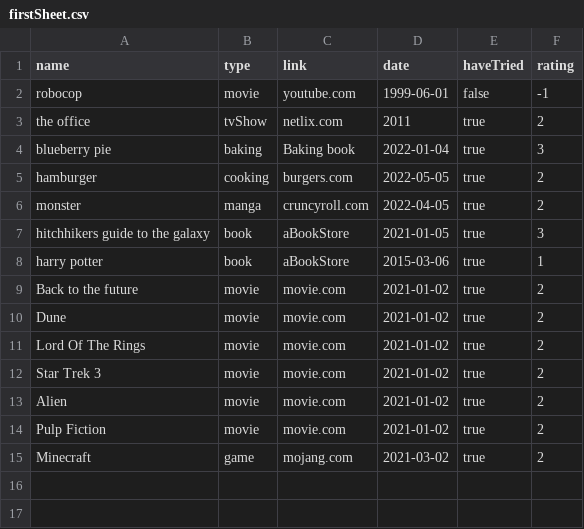
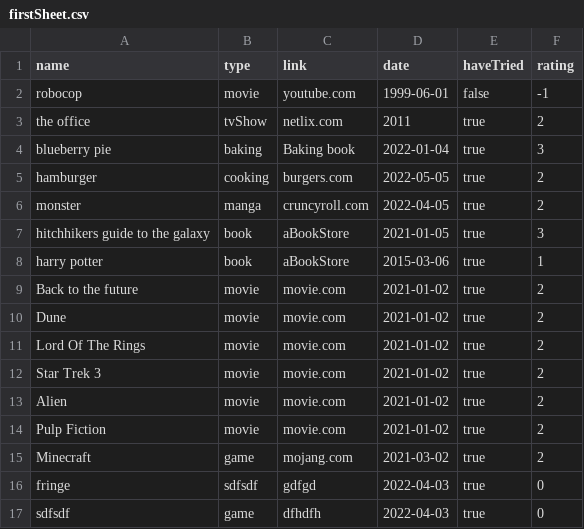
Before and after one commit to joipoi/InternetInterests, a CSV file: src/main/resources/firstSheet.csv, drawn as a sheet.

```diff
--- a/src/main/resources/firstSheet.csv
+++ b/src/main/resources/firstSheet.csv
@@ -15 +15,3 @@ Pulp Fiction,movie,movie.com,2021-01-02,true,2
 Minecraft,game,mojang.com,2021-03-02,true,2
+fringe,sdfsdf,gdfgd,2022-04-03,true,0
+sdfsdf,game,dfhdfh,2022-04-03,true,0
```
Also changed, not shown: 7 other files.
